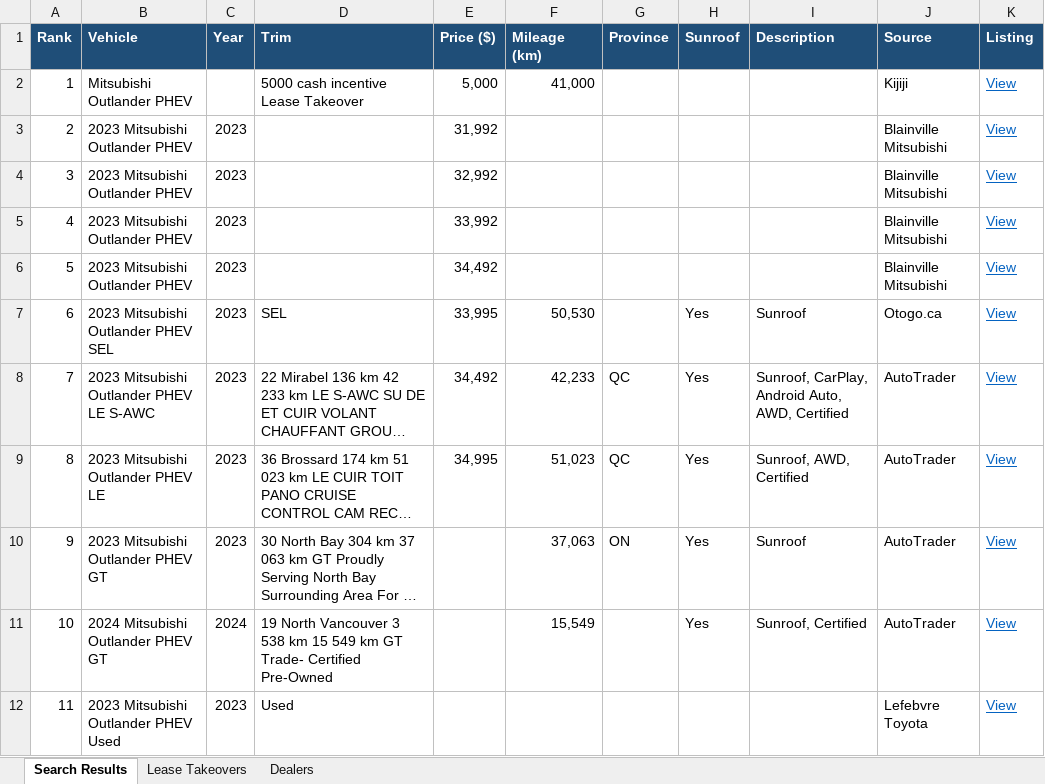
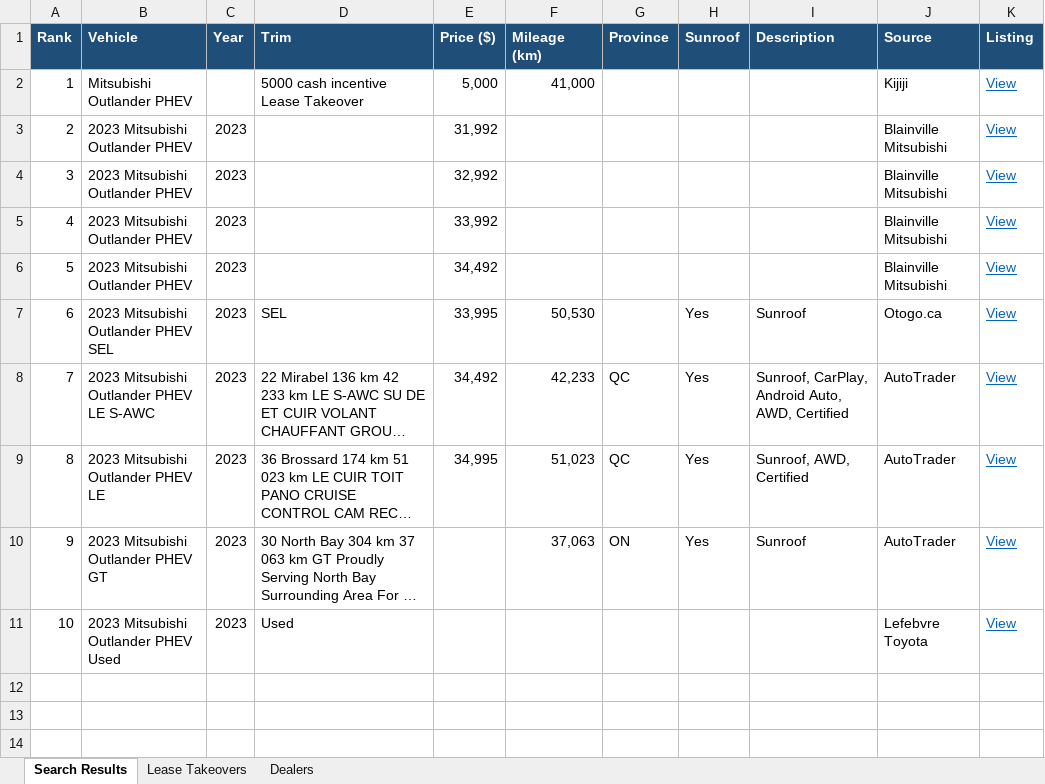
Before and after one commit to mdnaseershah/phev-rav4-search, an Excel workbook: outlander_phev_search_results.xlsx, sheet Search Results, drawn as a sheet; long unchanged cells end in …; values as stored, in another font and other column widths than the file's, no borders; removed rows and columns are numbered as before the commit, all else as after; the diff names each change by its address in the sheet, - before the commit and + after, or states it on an @@ line.

```diff
--- a/outlander_phev_search_results.xlsx (sheet Search Results)
+++ b/outlander_phev_search_results.xlsx (sheet Search Results)
-row 11: 10 | 2024 Mitsubishi Outlander PHEV GT | 2024 | 19 North Vancouver 3 538 km 15 549 km GT Trade- Certified Pre-Owned |  | 15,549 |  | Yes | Sunroof, Certified | AutoTrader | View
@@ column A (Rank) renumbered from row 11 down @@
```
Also changed, not shown: 2 other files.
